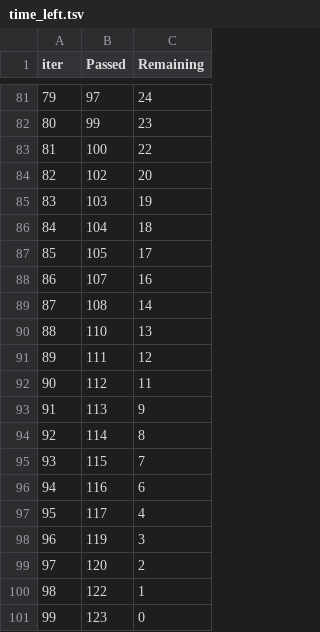
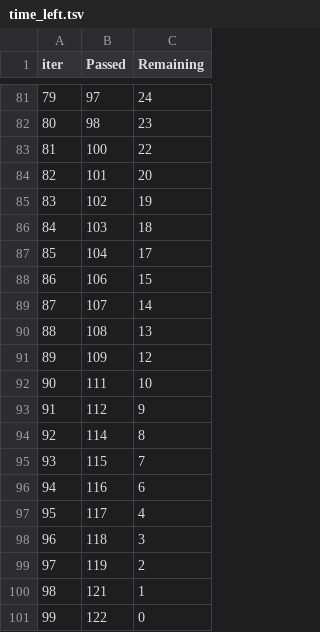
Before and after one commit to lokesh182/IndustryReadyML, a TSV file: catboost_info/time_left.tsv, drawn as a sheet; only a part is shown, gaps mark what is left out; removed rows and columns are numbered as before the commit, all else as after; the diff covers the shown part only; the diff names each change by its address in the sheet, - before the commit and + after, or states it on an @@ line.

```diff
--- a/catboost_info/time_left.tsv
+++ b/catboost_info/time_left.tsv
@@ column A (iter) renumbered between rows 4 and 101 @@
-B82 (Passed): 99
+B82 (Passed): 98
+row 84: 82 | 101 | 20
-C85 (Remaining): 20
+C85 (Remaining): 19
-C86 (Remaining): 19
+C86 (Remaining): 18
-C87 (Remaining): 18
+C87 (Remaining): 17
-row 87: 85 | 105 | 17
+row 88: 86 | 106 | 15
-C89 (Remaining): 16
+C89 (Remaining): 14
-C90 (Remaining): 14
+C90 (Remaining): 13
-row 90: 88 | 110 | 13
+row 91: 89 | 109 | 12
-C92 (Remaining): 12
+C92 (Remaining): 10
-C93 (Remaining): 11
+C93 (Remaining): 9
-row 93: 91 | 113 | 9
+row 98: 96 | 118 | 3
-C99 (Remaining): 3
+C99 (Remaining): 2
-row 99: 97 | 120 | 2
+row 100: 98 | 121 | 1
-C101 (Remaining): 1
+C101 (Remaining): 0
-row 101: 99 | 123 | 0
```
Also changed, not shown: 12 added rows, 12 removed rows and 63 edited cells elsewhere in this file, artifacts/data.csv, artifacts/test.csv, 17 other files.
